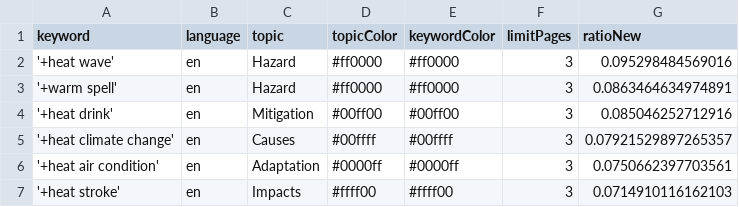
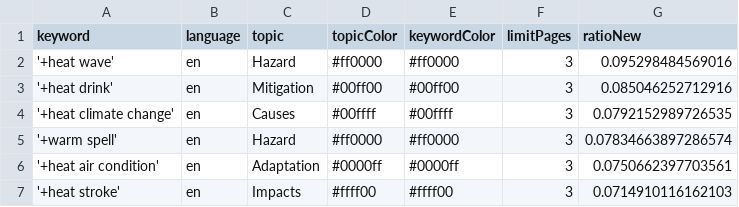
Before and after one commit to magaliekathrin-news/HeatIsComing, a CSV file: keywords.csv, drawn as a sheet.

Commit message:
Commit from GitHub Actions (harvest:0.0)

```diff
--- a/keywords.csv
+++ b/keywords.csv
@@ -2,5 +2,5 @@ keyword,language,topic,topicColor,keywordColor,limitPages,ratioNew
 '+heat wave',en,Hazard,#ff0000,#ff0000,3,0.095298484569016
-'+warm spell',en,Hazard,#ff0000,#ff0000,3,0.0863464634974891
 '+heat drink',en,Mitigation,#00ff00,#00ff00,3,0.085046252712916
-'+heat climate change',en,Causes,#00ffff,#00ffff,3,0.07921529897265357
+'+heat climate change',en,Causes,#00ffff,#00ffff,3,0.0792152989726535
+'+warm spell',en,Hazard,#ff0000,#ff0000,3,0.07834663897286574
 '+heat air condition',en,Adaptation,#0000ff,#0000ff,3,0.0750662397703561
```
